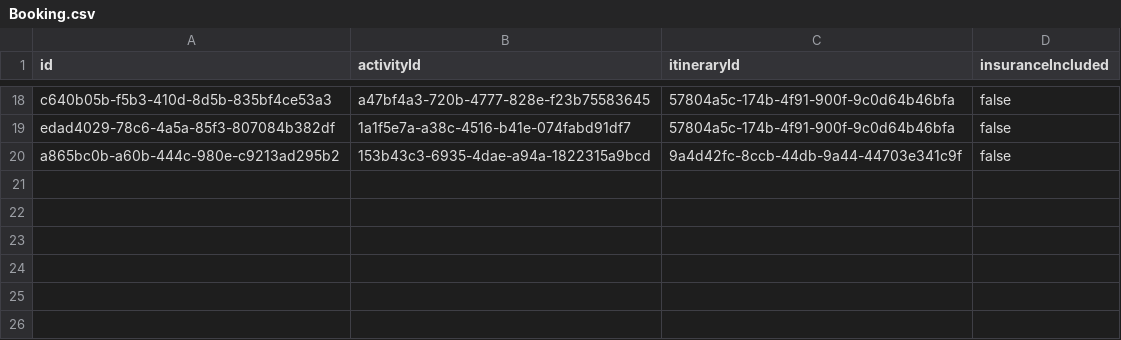
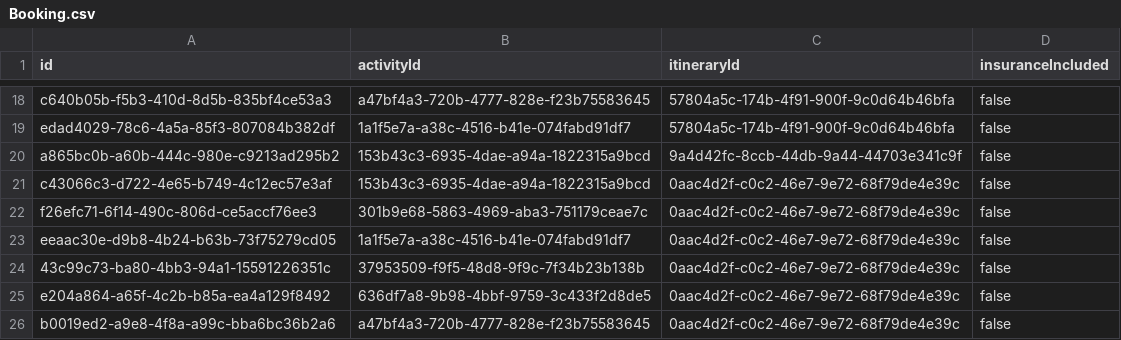
Before and after one commit to mcornielje090404/excited-activites, a CSV file: database/Booking.csv, drawn as a sheet; only a part is shown, gaps mark what is left out; the diff names each change by its address in the sheet, - before the commit and + after, or states it on an @@ line.

```diff
--- a/database/Booking.csv
+++ b/database/Booking.csv
+row 21: c43066c3-d722-4e65-b749-4c12ec57e3af | 153b43c3-6935-4dae-a94a-1822315a9bcd | 0aac4d2f-c0c2-46e7-9e72-68f79de4e39c | false
+row 22: f26efc71-6f14-490c-806d-ce5accf76ee3 | 301b9e68-5863-4969-aba3-751179ceae7c | 0aac4d2f-c0c2-46e7-9e72-68f79de4e39c | false
+row 23: eeaac30e-d9b8-4b24-b63b-73f75279cd05 | 1a1f5e7a-a38c-4516-b41e-074fabd91df7 | 0aac4d2f-c0c2-46e7-9e72-68f79de4e39c | false
+row 24: 43c99c73-ba80-4bb3-94a1-15591226351c | 37953509-f9f5-48d8-9f9c-7f34b23b138b | 0aac4d2f-c0c2-46e7-9e72-68f79de4e39c | false
+row 25: e204a864-a65f-4c2b-b85a-ea4a129f8492 | 636df7a8-9b98-4bbf-9759-3c433f2d8de5 | 0aac4d2f-c0c2-46e7-9e72-68f79de4e39c | false
+row 26: b0019ed2-a9e8-4f8a-a99c-bba6bc36b2a6 | a47bf4a3-720b-4777-828e-f23b75583645 | 0aac4d2f-c0c2-46e7-9e72-68f79de4e39c | false
```
Also changed, not shown: database/BookingActivityService.csv, database/Itinerary.csv, 1 other file.
